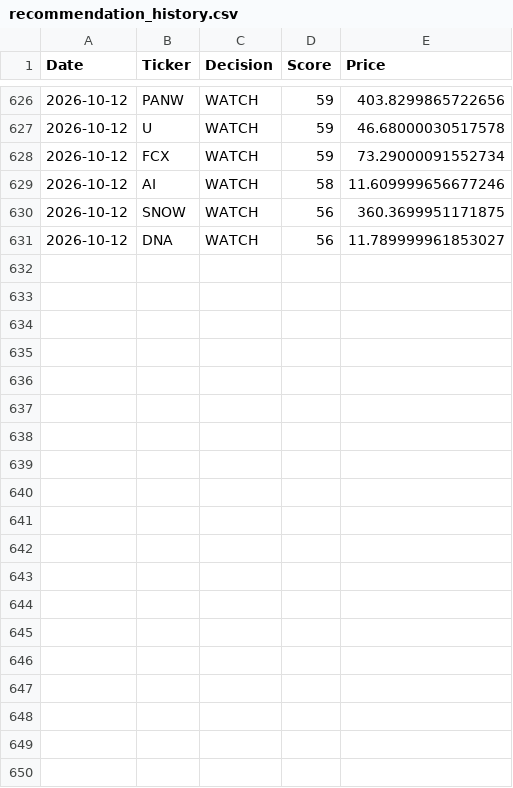
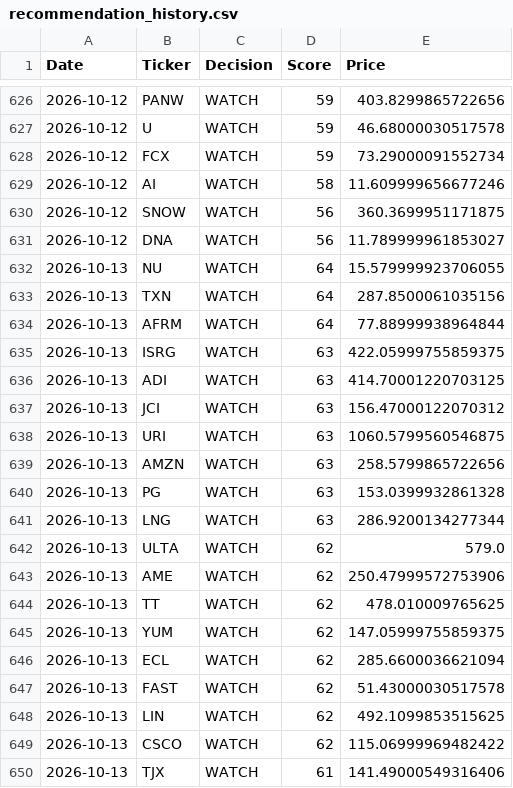
Before and after one commit to Ashwinreddyg/AI_Stock_Analyzer_Pro, a CSV file: data/recommendation_history.csv, drawn as a sheet; only a part is shown, gaps mark what is left out; the diff covers the shown part only; the diff names each change by its address in the sheet, - before the commit and + after, or states it on an @@ line.

```diff
--- a/data/recommendation_history.csv
+++ b/data/recommendation_history.csv
+row 632: 2026-10-13 | NU | WATCH | 64 | 15.579999923706055
+row 633: 2026-10-13 | TXN | WATCH | 64 | 287.8500061035156
+row 634: 2026-10-13 | AFRM | WATCH | 64 | 77.88999938964844
+row 635: 2026-10-13 | ISRG | WATCH | 63 | 422.05999755859375
+row 636: 2026-10-13 | ADI | WATCH | 63 | 414.70001220703125
+row 637: 2026-10-13 | JCI | WATCH | 63 | 156.47000122070312
+row 638: 2026-10-13 | URI | WATCH | 63 | 1060.5799560546875
+row 639: 2026-10-13 | AMZN | WATCH | 63 | 258.5799865722656
+row 640: 2026-10-13 | PG | WATCH | 63 | 153.0399932861328
+row 641: 2026-10-13 | LNG | WATCH | 63 | 286.9200134277344
+row 642: 2026-10-13 | ULTA | WATCH | 62 | 579.0
+row 643: 2026-10-13 | AME | WATCH | 62 | 250.47999572753906
+row 644: 2026-10-13 | TT | WATCH | 62 | 478.010009765625
+row 645: 2026-10-13 | YUM | WATCH | 62 | 147.05999755859375
+row 646: 2026-10-13 | ECL | WATCH | 62 | 285.6600036621094
+row 647: 2026-10-13 | FAST | WATCH | 62 | 51.43000030517578
+row 648: 2026-10-13 | LIN | WATCH | 62 | 492.1099853515625
+row 649: 2026-10-13 | CSCO | WATCH | 62 | 115.06999969482422
+row 650: 2026-10-13 | TJX | WATCH | 61 | 141.49000549316406
```
Also changed, not shown: 11 added rows and 6 edited cells elsewhere in this file.
